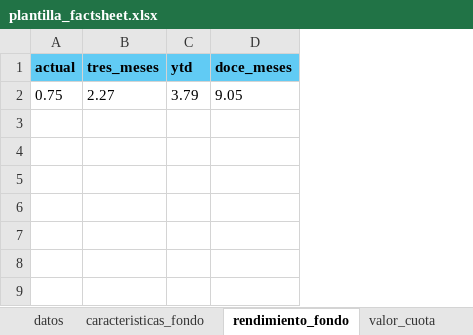
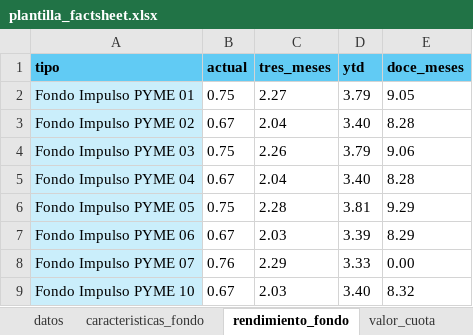
Before and after one commit to Conexa-Web/factsheet, an Excel workbook: src/assets/Plantilla/plantilla_factsheet.xlsx, sheet rendimiento_fondo, drawn as a sheet; values as stored, in another font and other column widths than the file's, no borders; the diff names each change by its address in the sheet, - before the commit and + after, or states it on an @@ line.

```diff
--- a/src/assets/Plantilla/plantilla_factsheet.xlsx (sheet rendimiento_fondo)
+++ b/src/assets/Plantilla/plantilla_factsheet.xlsx (sheet rendimiento_fondo)
+column A (tipo), row 2: Fondo Impulso PYME 01
+row 3: Fondo Impulso PYME 02 | 0.67 | 2.04 | 3.40 | 8.28
+row 4: Fondo Impulso PYME 03 | 0.75 | 2.26 | 3.79 | 9.06
+row 5: Fondo Impulso PYME 04 | 0.67 | 2.04 | 3.40 | 8.28
+row 6: Fondo Impulso PYME 05 | 0.75 | 2.28 | 3.81 | 9.29
+row 7: Fondo Impulso PYME 06 | 0.67 | 2.03 | 3.39 | 8.29
+row 8: Fondo Impulso PYME 07 | 0.76 | 2.29 | 3.33 | 0.00
+row 9: Fondo Impulso PYME 10 | 0.67 | 2.03 | 3.40 | 8.32
```
Also changed, not shown: sheet sectores, sheet caracteristicas_fondo, sheet activos, sheet rendimiento_anio, sheet valor_cuota, 29 other files.
